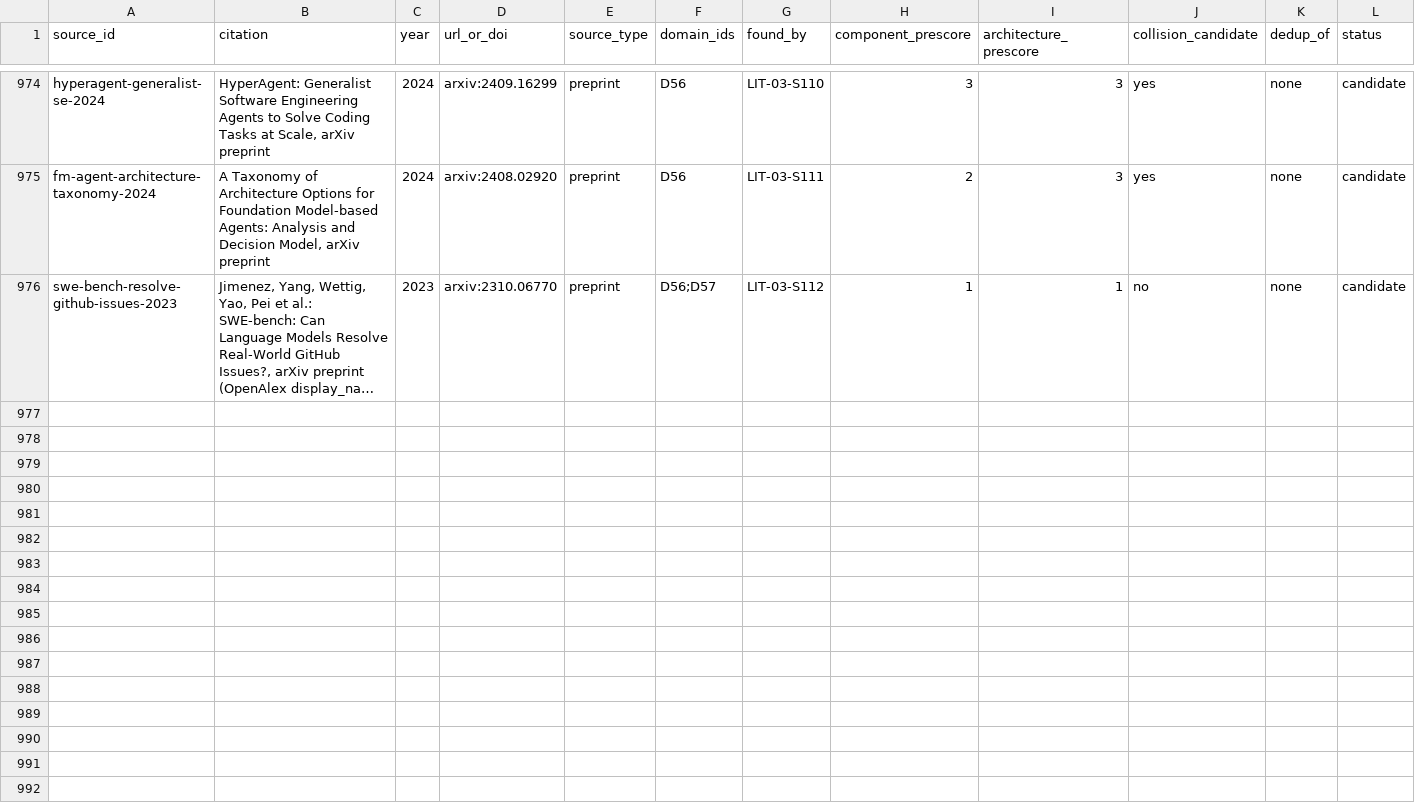
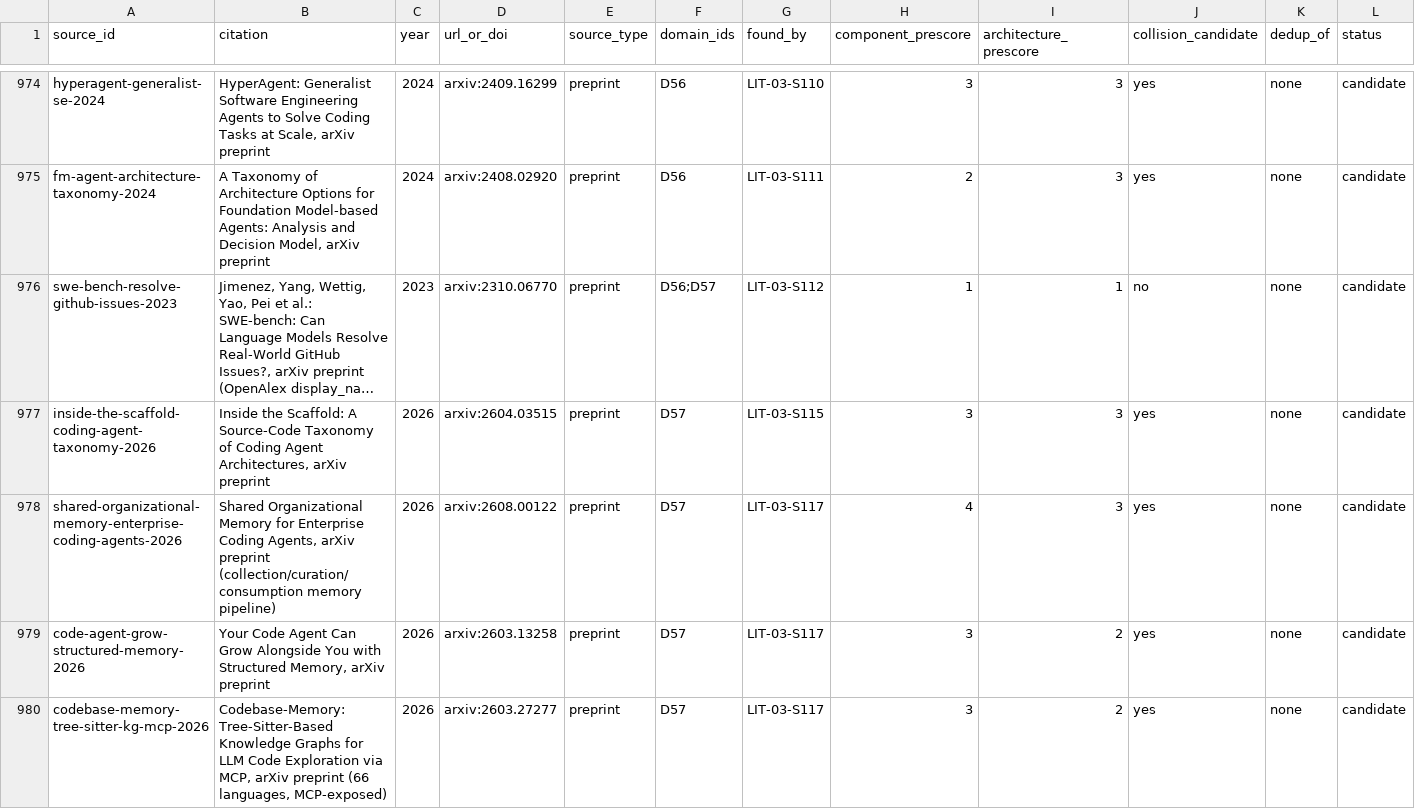
Before and after one commit to therealestmatthew/d-system, a CSV file: research/literature-review/03_source_inventory.csv, drawn as a sheet; only a part is shown, gaps mark what is left out; long unchanged cells end in …; rows hold the shown columns only; the diff covers the shown part only; the diff names each change by its address in the sheet, - before the commit and + after, or states it on an @@ line.

Commit message:
LIT-03 X4: D57 Coding-agent memory -- 8 sources inventoried (8 candidate, 0 dedup)
All 8 candidate rows flagged collision_candidate (highest-overlap H8 domain group);
AGENTS.md standard identified as a direct collision with this project's own working
agreement. Terminology-map section added. No fresh verification searches needed.

```diff
--- a/research/literature-review/03_source_inventory.csv
+++ b/research/literature-review/03_source_inventory.csv
+row 977: inside-the-scaffold-coding-agent-taxonomy-2026 | Inside the Scaffold: A Source-Code Taxonomy of Coding Agent Architectures, arXiv preprint | 2026 | arxiv:2604.03515 | preprint | D57 | LIT-03-S115 | 3 | 3 | yes | none | candidate
+row 978: shared-organizational-memory-enterprise-coding-agents-2026 | Shared Organizational Memory for Enterprise Coding Agents, arXiv preprint (collection/curation/consumption memory pipeline) | 2026 | arxiv:2608.00122 | preprint | D57 | LIT-03-S117 | 4 | 3 | yes | none | candidate
+row 979: code-agent-grow-structured-memory-2026 | Your Code Agent Can Grow Alongside You with Structured Memory, arXiv preprint | 2026 | arxiv:2603.13258 | preprint | D57 | LIT-03-S117 | 3 | 2 | yes | none | candidate
+row 980: codebase-memory-tree-sitter-kg-mcp-2026 | Codebase-Memory: Tree-Sitter-Based Knowledge Graphs for LLM Code Exploration via MCP, arXiv preprint (66 languages, MCP-exposed) | 2026 | arxiv:2603.27277 | preprint | D57 | LIT-03-S117 | 3 | 2 | yes | none | candidate
```
Also changed, not shown: 4 added rows elsewhere in this file, 1 other file.
